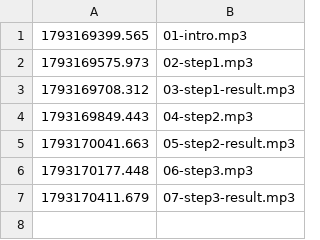
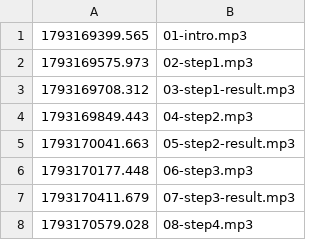
Before and after one commit to chenghyang2001/yahboom-microros-pi5, a TSV file: drill/live/20261028-b5-car-topics/tts_log.tsv, drawn as a sheet; the diff names each change by its address in the sheet, - before the commit and + after, or states it on an @@ line.

```diff
--- a/drill/live/20261028-b5-car-topics/tts_log.tsv
+++ b/drill/live/20261028-b5-car-topics/tts_log.tsv
+row 8: 1793170579.028 | 08-step4.mp3
```
Also changed, not shown: 2 other files.
